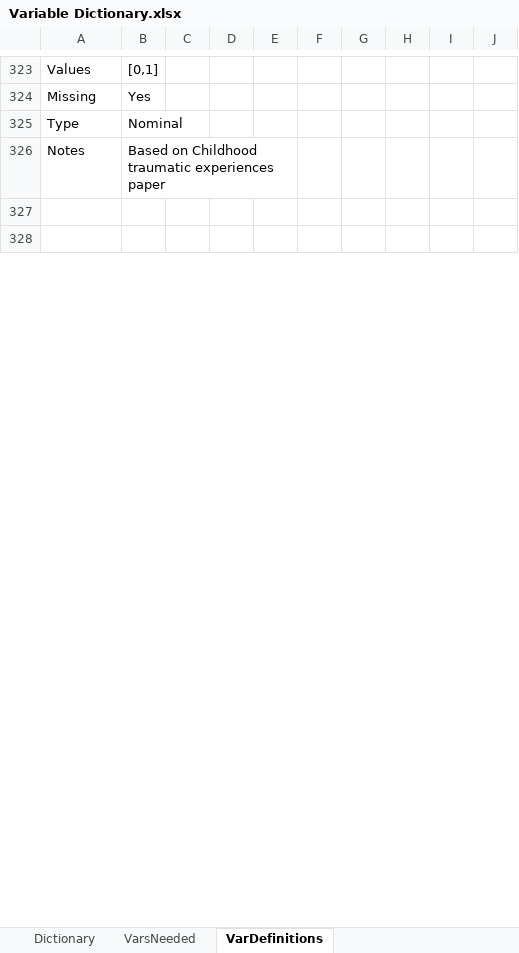
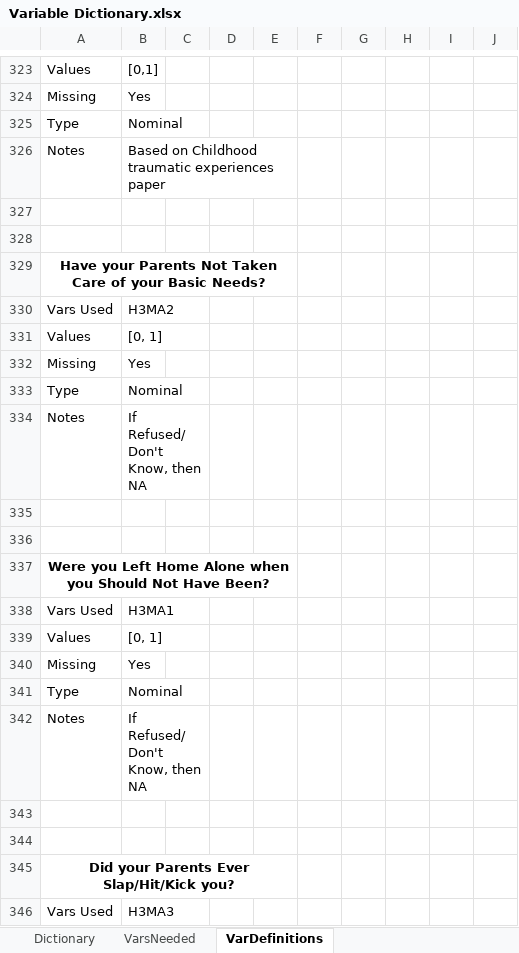
Before and after one commit to N3uralN3twork/R-Projects, an Excel workbook: ADD Health/Variable Dictionary.xlsx, sheet VarDefinitions, drawn as a sheet; only a part is shown, gaps mark what is left out; the shorter side is filled out with more unchanged rows; values as stored, in another font and other column widths than the file's, no borders; the diff covers the shown part only; the diff names each change by its address in the sheet, - before the commit and + after, or states it on an @@ line.

Commit message:
Add Health

```diff
--- a/ADD Health/Variable Dictionary.xlsx (sheet VarDefinitions)
+++ b/ADD Health/Variable Dictionary.xlsx (sheet VarDefinitions)
+row 327: (empty)
+row 328: (empty)
+row 329: Have your Parents Not Taken Care of your Basic Needs?
+row 330: Vars Used | H3MA2
+row 331: Values | [0, 1]
+row 332: Missing | Yes
+row 333: Type | Nominal
+row 334: Notes | If Refused/Don't Know, then NA
+row 335: (empty)
+row 336: (empty)
+row 337: Were you Left Home Alone when you Should Not Have Been?
+row 338: Vars Used | H3MA1
+row 339: Values | [0, 1]
+row 340: Missing | Yes
+row 341: Type | Nominal
+row 342: Notes | If Refused/Don't Know, then NA
+row 343: (empty)
+row 344: (empty)
+row 345: Did your Parents Ever Slap/Hit/Kick you?
+row 346: Vars Used | H3MA3
```
Also changed, not shown: 52 added rows and 1 edited cell elsewhere in this sheet, sheet Dictionary, ADD Health/Table.xlsx, 6 other files.
